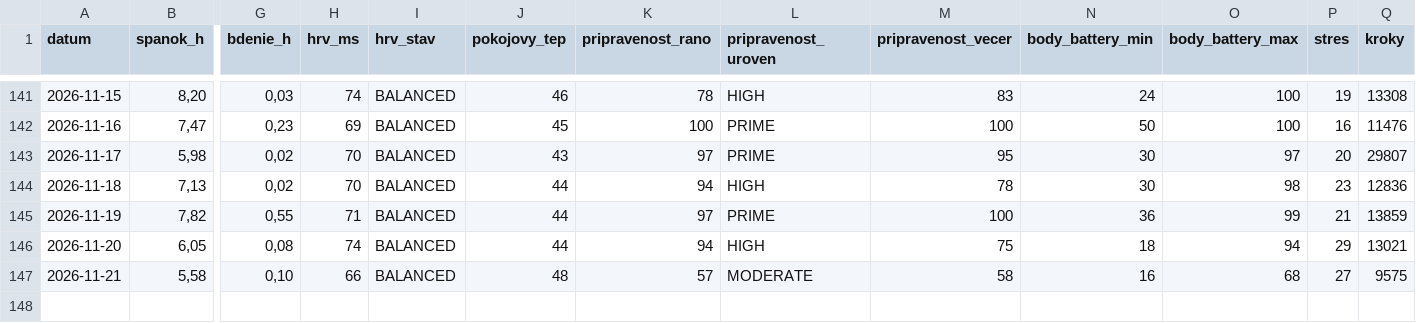
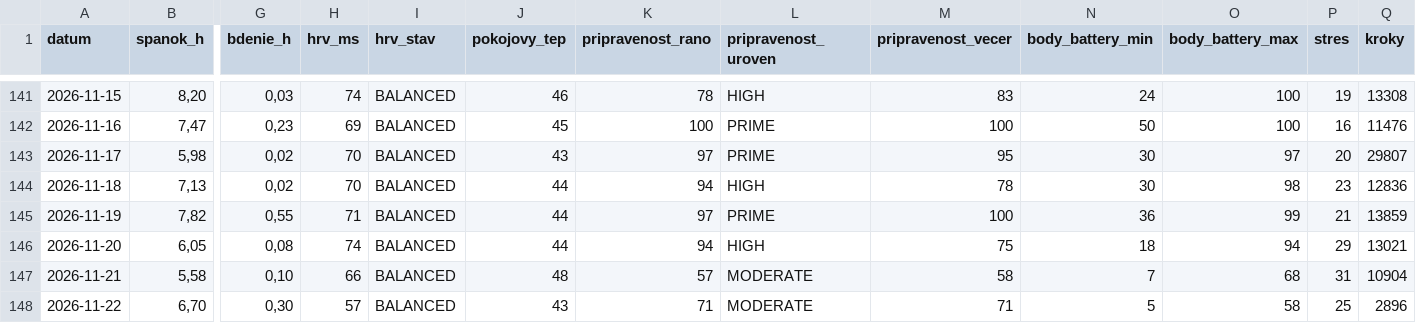
Before and after one commit to panacekm08/relaxrun, a CSV file: wellness.csv, drawn as a sheet; only a part is shown, gaps mark what is left out; rows hold the shown columns only; the diff names each change by its address in the sheet, - before the commit and + after, or states it on an @@ line.

```diff
--- a/wellness.csv
+++ b/wellness.csv
-N147 (body_battery_min): 16
+N147 (body_battery_min): 7
-P147 (stres): 27
+P147 (stres): 31
-Q147 (kroky): 9575
+Q147 (kroky): 10904
+row 148: 2026-11-22 | 6,70 | 0,30 | 57 | BALANCED | 43 | 71 | MODERATE | 71 | 5 | 58 | 25 | 2896
```
Also changed, not shown: 4 other files.
